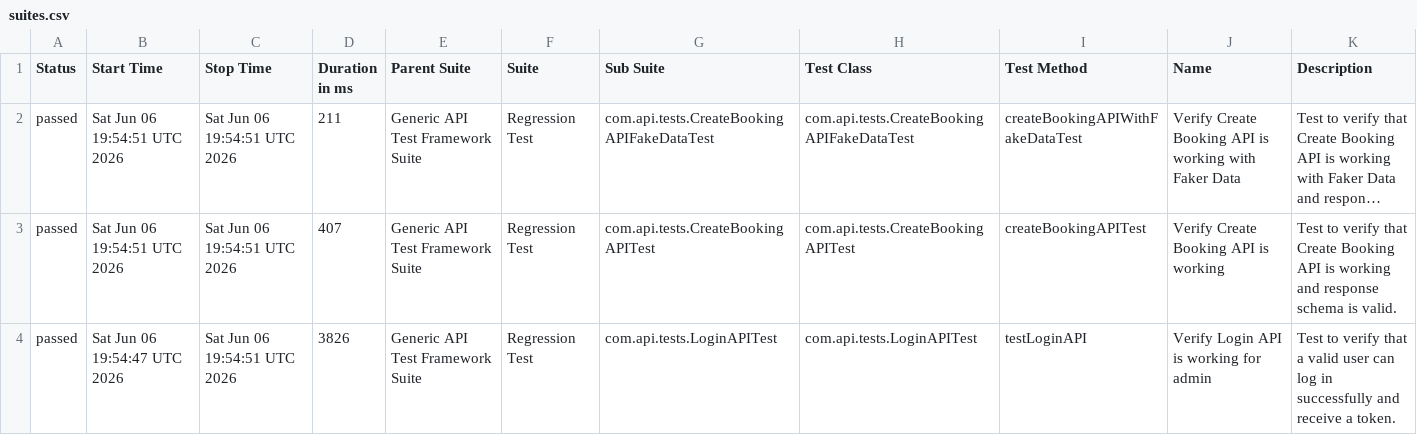
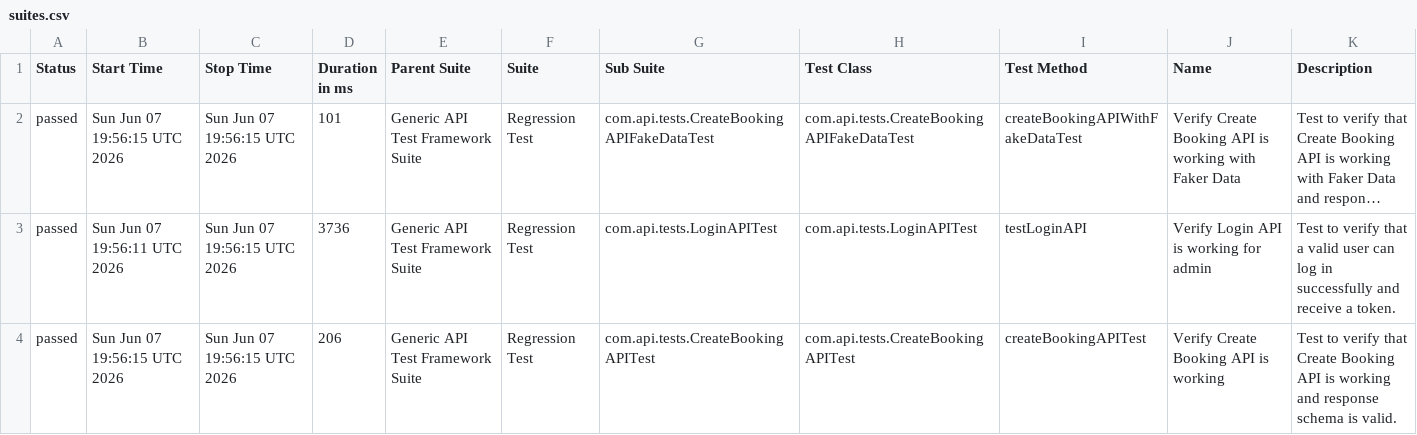
Before and after one commit to bishnu-das1191/generic-api-test-framework, a CSV file: data/suites.csv, drawn as a sheet; long unchanged cells end in …; the diff names each change by its address in the sheet, - before the commit and + after, or states it on an @@ line.

```diff
--- a/data/suites.csv
+++ b/data/suites.csv
-B2 (Start Time): Sat Jun 06 19:54:51 UTC 2026
+B2 (Start Time): Sun Jun 07 19:56:15 UTC 2026
-C2:C4 (Stop Time): Sat Jun 06 19:54:51 UTC 2026
+C2:C4 (Stop Time): Sun Jun 07 19:56:15 UTC 2026
-D2 (Duration in ms): 211
+D2 (Duration in ms): 101
-B3 (Start Time): Sat Jun 06 19:54:51 UTC 2026
+B3 (Start Time): Sun Jun 07 19:56:11 UTC 2026
-D3 (Duration in ms): 407
+D3 (Duration in ms): 3736
-G3 (Sub Suite): com.api.tests.CreateBookingAPITest
+G3 (Sub Suite): com.api.tests.LoginAPITest
-H3 (Test Class): com.api.tests.CreateBookingAPITest
+H3 (Test Class): com.api.tests.LoginAPITest
-I3 (Test Method): createBookingAPITest
+I3 (Test Method): testLoginAPI
-J3 (Name): Verify Create Booking API is working
+J3 (Name): Verify Login API is working for admin
-K3 (Description): …verify that Create Booking API is working and response schema is valid.
+K3 (Description): …verify that a valid user can log in successfully and receive a token.
-B4 (Start Time): Sat Jun 06 19:54:47 UTC 2026
+B4 (Start Time): Sun Jun 07 19:56:15 UTC 2026
-D4 (Duration in ms): 3826
+D4 (Duration in ms): 206
-G4 (Sub Suite): com.api.tests.LoginAPITest
+G4 (Sub Suite): com.api.tests.CreateBookingAPITest
-H4 (Test Class): com.api.tests.LoginAPITest
+H4 (Test Class): com.api.tests.CreateBookingAPITest
-I4 (Test Method): testLoginAPI
+I4 (Test Method): createBookingAPITest
-J4 (Name): Verify Login API is working for admin
+J4 (Name): Verify Create Booking API is working
-K4 (Description): …verify that a valid user can log in successfully and receive a token.
+K4 (Description): …verify that Create Booking API is working and response schema is valid.
```
Also changed, not shown: 30 other files.
